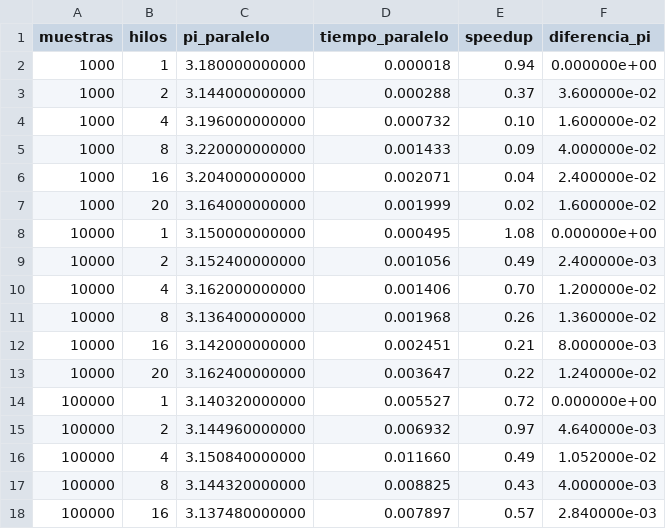
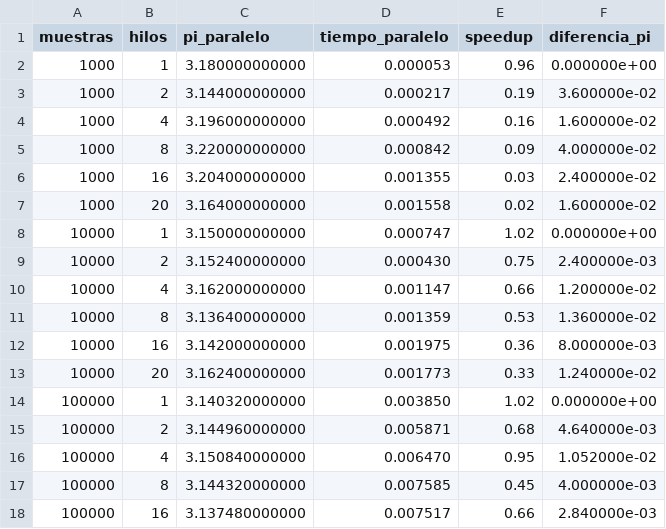
Before and after one commit to antsuebae/calculoPI, a CSV file: montecarlo/OpenMP/resultados_OpenMP.csv, drawn as a sheet; only a part is shown; the diff covers the shown part only.

```diff
--- a/montecarlo/OpenMP/resultados_OpenMP.csv
+++ b/montecarlo/OpenMP/resultados_OpenMP.csv
@@ -1,18 +1,18 @@
 muestras,hilos,pi_paralelo,tiempo_paralelo,speedup,diferencia_pi
-1000,1,3.180000000000,0.000018,0.94,0.000000e+00
-1000,2,3.144000000000,0.000288,0.37,3.600000e-02
-1000,4,3.196000000000,0.000732,0.10,1.600000e-02
-1000,8,3.220000000000,0.001433,0.09,4.000000e-02
-1000,16,3.204000000000,0.002071,0.04,2.400000e-02
-1000,20,3.164000000000,0.001999,0.02,1.600000e-02
-10000,1,3.150000000000,0.000495,1.08,0.000000e+00
-10000,2,3.152400000000,0.001056,0.49,2.400000e-03
-10000,4,3.162000000000,0.001406,0.70,1.200000e-02
-10000,8,3.136400000000,0.001968,0.26,1.360000e-02
-10000,16,3.142000000000,0.002451,0.21,8.000000e-03
-10000,20,3.162400000000,0.003647,0.22,1.240000e-02
-100000,1,3.140320000000,0.005527,0.72,0.000000e+00
-100000,2,3.144960000000,0.006932,0.97,4.640000e-03
-100000,4,3.150840000000,0.011660,0.49,1.052000e-02
-100000,8,3.144320000000,0.008825,0.43,4.000000e-03
-100000,16,3.137480000000,0.007897,0.57,2.840000e-03
+1000,1,3.180000000000,0.000053,0.96,0.000000e+00
+1000,2,3.144000000000,0.000217,0.19,3.600000e-02
+1000,4,3.196000000000,0.000492,0.16,1.600000e-02
+1000,8,3.220000000000,0.000842,0.09,4.000000e-02
+1000,16,3.204000000000,0.001355,0.03,2.400000e-02
+1000,20,3.164000000000,0.001558,0.02,1.600000e-02
+10000,1,3.150000000000,0.000747,1.02,0.000000e+00
+10000,2,3.152400000000,0.000430,0.75,2.400000e-03
+10000,4,3.162000000000,0.001147,0.66,1.200000e-02
+10000,8,3.136400000000,0.001359,0.53,1.360000e-02
+10000,16,3.142000000000,0.001975,0.36,8.000000e-03
+10000,20,3.162400000000,0.001773,0.33,1.240000e-02
+100000,1,3.140320000000,0.003850,1.02,0.000000e+00
+100000,2,3.144960000000,0.005871,0.68,4.640000e-03
+100000,4,3.150840000000,0.006470,0.95,1.052000e-02
+100000,8,3.144320000000,0.007585,0.45,4.000000e-03
+100000,16,3.137480000000,0.007517,0.66,2.840000e-03
```
Also changed, not shown: 26 edited cells elsewhere in this file, secuencial/OpenMP+MPI/resultados_OpenMP+MPI.csv, 21 other files.
